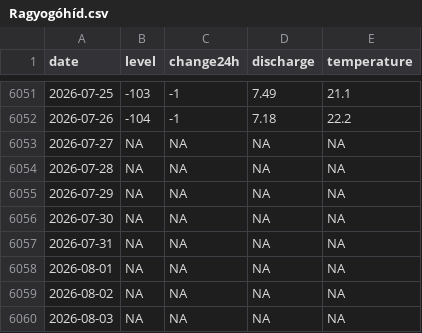
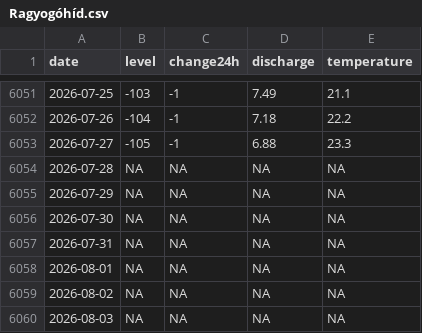
Before and after one commit to adam-egri/hydroinfo, a CSV file: by-location/Ragyogóhíd.csv, drawn as a sheet; only a part is shown, gaps mark what is left out.

```diff
--- a/by-location/Ragyogóhíd.csv
+++ b/by-location/Ragyogóhíd.csv
@@ -6052,3 +6052,3 @@
 2026-07-26,-104,-1,7.18,22.2
-2026-07-27,NA,NA,NA,NA
+2026-07-27,-105,-1,6.88,23.3
 2026-07-28,NA,NA,NA,NA
```
Also changed, not shown: by-location/Dunaföldvár.csv, by-location/Hidasnémeti.csv, 19 other files.
